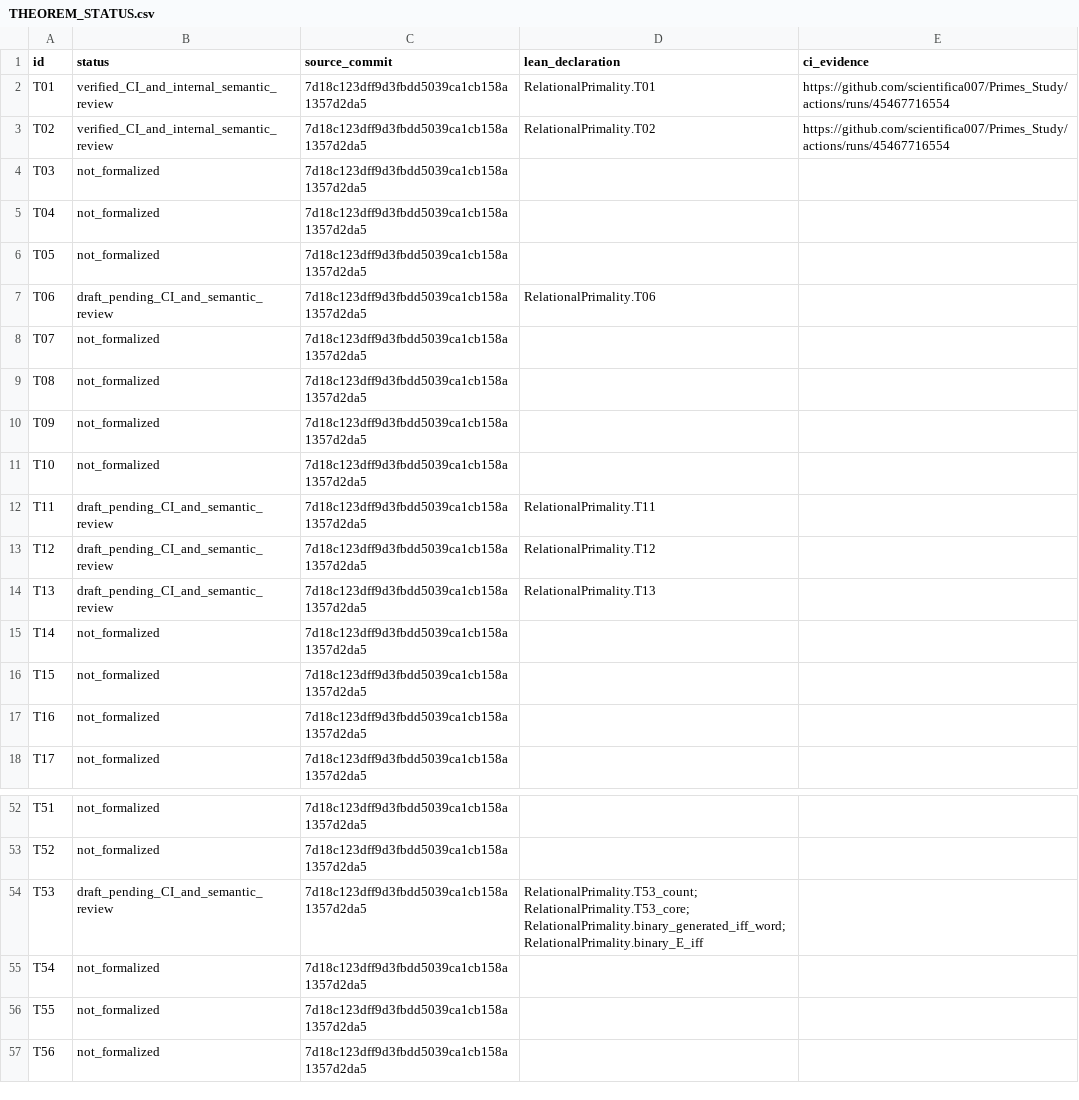
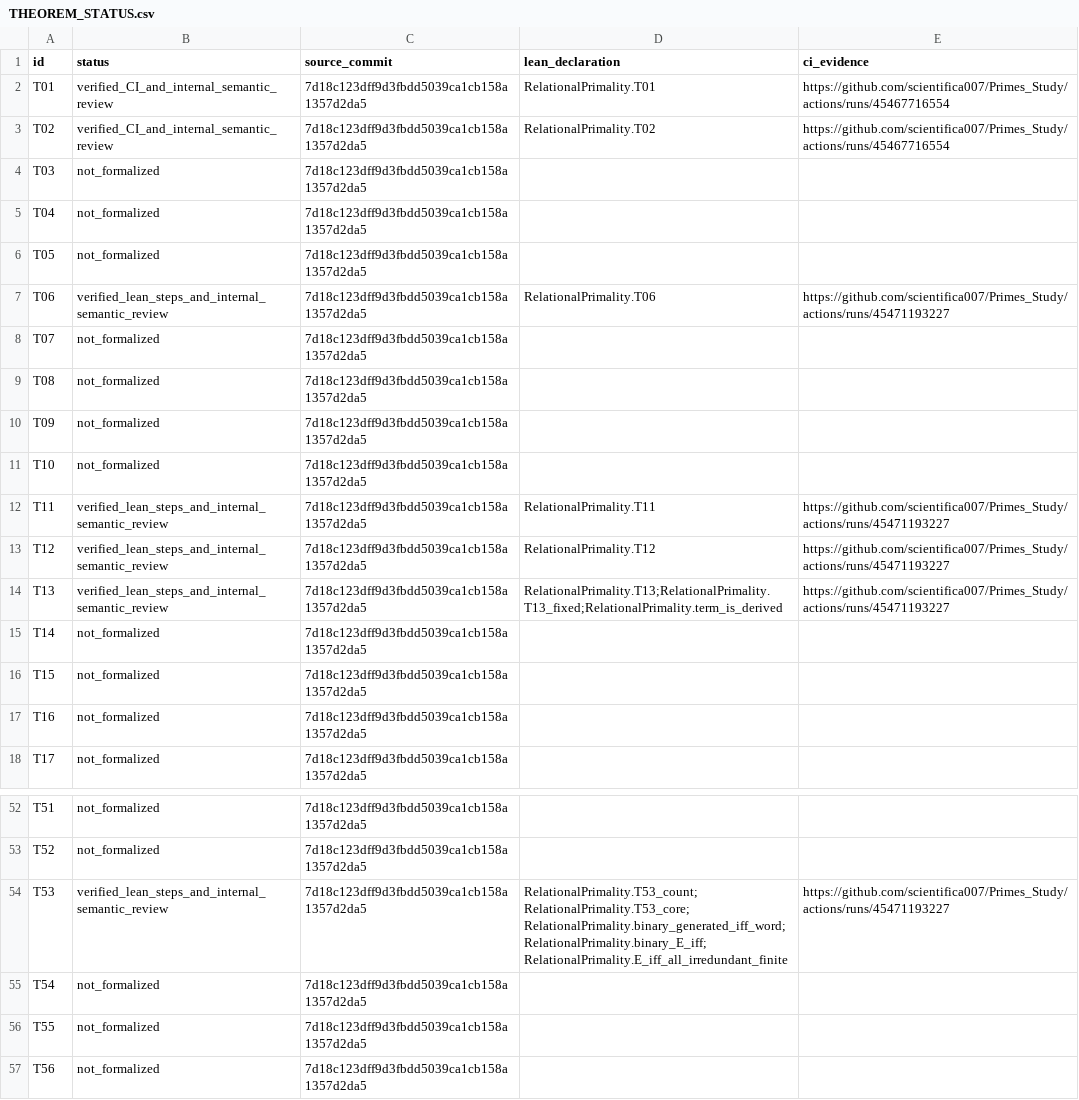
Before and after one commit to scientifica007/Primes_Study, a CSV file: formal/THEOREM_STATUS.csv, drawn as a sheet; only a part is shown, gaps mark what is left out.

```diff
--- a/formal/THEOREM_STATUS.csv
+++ b/formal/THEOREM_STATUS.csv
@@ -6,3 +6,3 @@ T04,not_formalized,7d18c123dff9d3fbdd5039ca1cb158a1357d2da5,,
 T05,not_formalized,7d18c123dff9d3fbdd5039ca1cb158a1357d2da5,,
-T06,draft_pending_CI_and_semantic_review,7d18c123dff9d3fbdd5039ca1cb158a1357d2da5,RelationalPrimality.T06,
+T06,verified_lean_steps_and_internal_semantic_review,7d18c123dff9d3fbdd5039ca1cb158a1357d2da5,RelationalPrimality.T06,https://github.com/scientifica007/Primes_Study/actions/runs/45471193227
 T07,not_formalized,7d18c123dff9d3fbdd5039ca1cb158a1357d2da5,,
@@ -11,5 +11,5 @@ T09,not_formalized,7d18c123dff9d3fbdd5039ca1cb158a1357d2da5,,
 T10,not_formalized,7d18c123dff9d3fbdd5039ca1cb158a1357d2da5,,
-T11,draft_pending_CI_and_semantic_review,7d18c123dff9d3fbdd5039ca1cb158a1357d2da5,RelationalPrimality.T11,
-T12,draft_pending_CI_and_semantic_review,7d18c123dff9d3fbdd5039ca1cb158a1357d2da5,RelationalPrimality.T12,
-T13,draft_pending_CI_and_semantic_review,7d18c123dff9d3fbdd5039ca1cb158a1357d2da5,RelationalPrimality.T13,
+T11,verified_lean_steps_and_internal_semantic_review,7d18c123dff9d3fbdd5039ca1cb158a1357d2da5,RelationalPrimality.T11,https://github.com/scientifica007/Primes_Study/actions/runs/45471193227
+T12,verified_lean_steps_and_internal_semantic_review,7d18c123dff9d3fbdd5039ca1cb158a1357d2da5,RelationalPrimality.T12,https://github.com/scientifica007/Primes_Study/actions/runs/45471193227
+T13,verified_lean_steps_and_internal_semantic_review,7d18c123dff9d3fbdd5039ca1cb158a1357d2da5,RelationalPrimality.T13;RelationalPrimality.T13_fixed;RelationalPrimality.term_is_derived,https://github.com/scientifica007/Primes_Study/actions/runs/45471193227
 T14,not_formalized,7d18c123dff9d3fbdd5039ca1cb158a1357d2da5,,
@@ -53,3 +53,3 @@ T51,not_formalized,7d18c123dff9d3fbdd5039ca1cb158a1357d2da5,,
 T52,not_formalized,7d18c123dff9d3fbdd5039ca1cb158a1357d2da5,,
-T53,draft_pending_CI_and_semantic_review,7d18c123dff9d3fbdd5039ca1cb158a1357d2da5,RelationalPrimality.T53_count;RelationalPrimality.T53_core;RelationalPrimality.binary_generated_iff_word;RelationalPrimality.binary_E_iff,
+T53,verified_lean_steps_and_internal_semantic_review,7d18c123dff9d3fbdd5039ca1cb158a1357d2da5,RelationalPrimality.T53_count;RelationalPrimality.T53_core;RelationalPrimality.binary_generated_iff_word;RelationalPrimality.binary_E_iff;RelationalPrimality.E_iff_all_irredundant_finite,https://github.com/scientifica007/Primes_Study/actions/runs/45471193227
 T54,not_formalized,7d18c123dff9d3fbdd5039ca1cb158a1357d2da5,,
```
Also changed, not shown: 3 other files.
